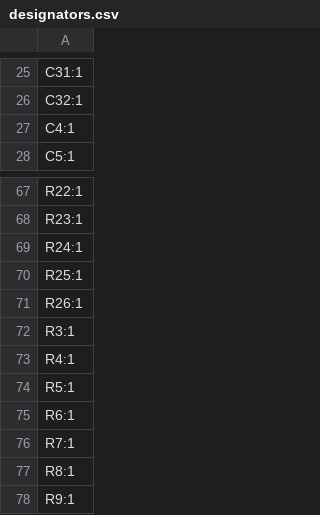
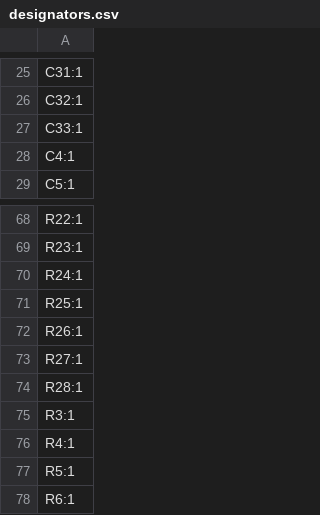
Before and after one commit to michael201110/cryobelt, a CSV file: production/designators.csv, drawn as a sheet; only a part is shown, gaps mark what is left out; the shorter side is filled out with more unchanged rows.

```diff
--- a/production/designators.csv
+++ b/production/designators.csv
@@ -26,2 +26,3 @@ C31:1
 C32:1
+C33:1
 C4:1
@@ -71,2 +72,4 @@ R25:1
 R26:1
+R27:1
+R28:1
 R3:1
```
Also changed, not shown: production/bom.csv, production/positions.csv, 16 other files.
